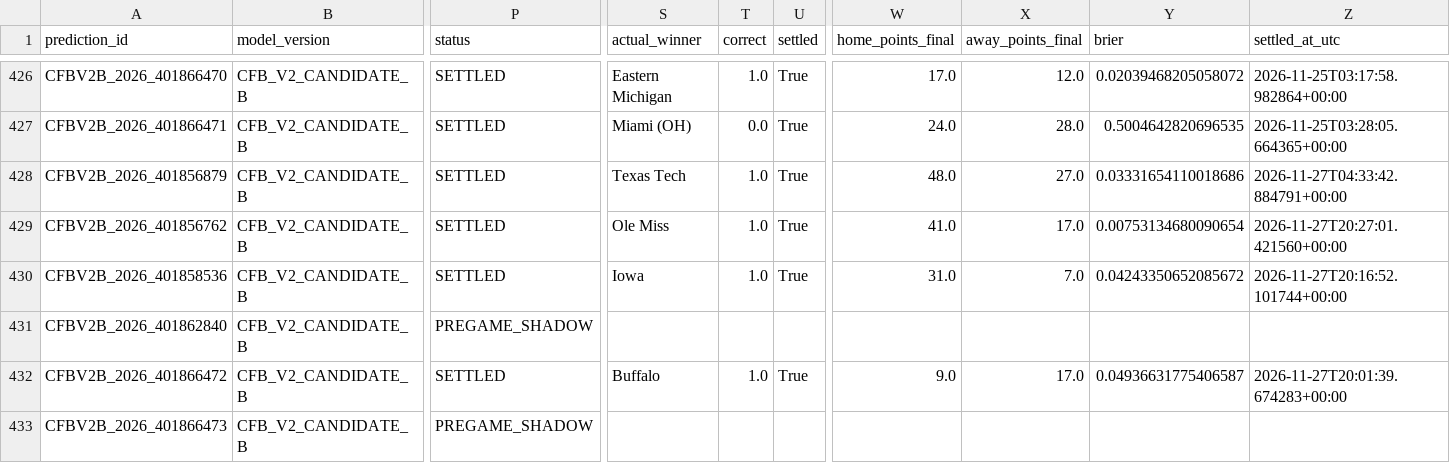
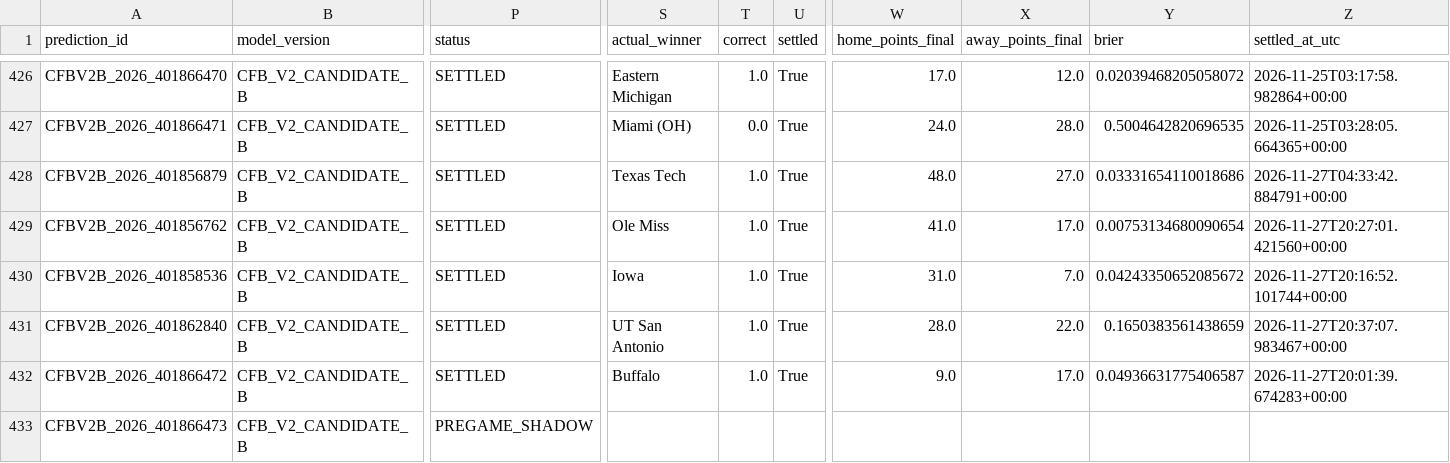
Before and after one commit to bp111301/bp-sports, a CSV file: data/cfb/v2_shadow/verified_prediction_ledger.csv, drawn as a sheet; only a part is shown, gaps mark what is left out; the diff names each change by its address in the sheet, - before the commit and + after, or states it on an @@ line.

```diff
--- a/data/cfb/v2_shadow/verified_prediction_ledger.csv
+++ b/data/cfb/v2_shadow/verified_prediction_ledger.csv
-P431 (status): PREGAME_SHADOW
+P431 (status): SETTLED
-S431 (actual_winner): (empty)
+S431 (actual_winner): UT San Antonio
-T431 (correct): (empty)
+T431 (correct): 1.0
-U431 (settled): (empty)
+U431 (settled): True
-W431 (home_points_final): (empty)
+W431 (home_points_final): 28.0
-X431 (away_points_final): (empty)
+X431 (away_points_final): 22.0
-Y431 (brier): (empty)
+Y431 (brier): 0.1650383561438659
-Z431 (settled_at_utc): (empty)
+Z431 (settled_at_utc): 2026-11-27T20:37:07.983467+00:00
```
Also changed, not shown: data/cfb/ledger/prediction_ledger.csv, 3 other files.
